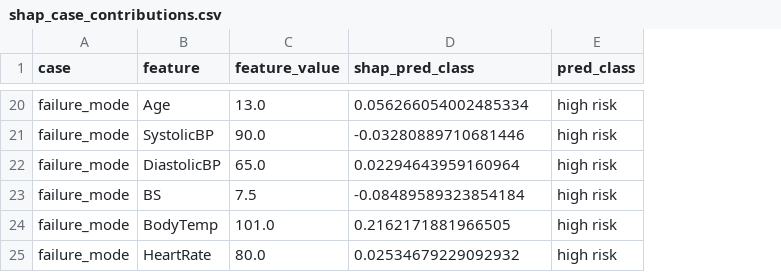
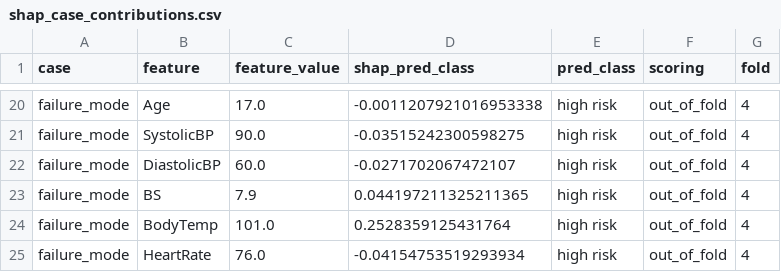
Before and after one commit to stiFFLer-codes/three-voices, a CSV file: results/tables/shap_case_contributions.csv, drawn as a sheet; only a part is shown, gaps mark what is left out; the diff covers the shown part only; the diff names each change by its address in the sheet, - before the commit and + after, or states it on an @@ line.

Commit message:
Score the illustrative cases out of fold; regenerate artifacts (Decision Log #62)
One splitter and one out_of_fold() helper in src.model, shared by the gate analysis and src.explain. Cases 48/99/426/325 are scored by the fold model that held each row out; global SHAP stays on the final model and is byte-identical. evaluate.py rationale facts updated to the regenerated artifacts; no rating changed.

```diff
--- a/results/tables/shap_case_contributions.csv
+++ b/results/tables/shap_case_contributions.csv
+column F (scoring), rows 20-25: all out_of_fold
+column G (fold), rows 20-25: all 4
-C20 (feature_value): 13.0
+C20 (feature_value): 17.0
-D20 (shap_pred_class): 0.056266054002485334
+D20 (shap_pred_class): -0.0011207921016953338
-D21 (shap_pred_class): -0.03280889710681446
+D21 (shap_pred_class): -0.03515242300598275
-C22 (feature_value): 65.0
+C22 (feature_value): 60.0
-D22 (shap_pred_class): 0.02294643959160964
+D22 (shap_pred_class): -0.0271702067472107
-C23 (feature_value): 7.5
+C23 (feature_value): 7.9
-D23 (shap_pred_class): -0.08489589323854184
+D23 (shap_pred_class): 0.044197211325211365
-D24 (shap_pred_class): 0.2162171881966505
+D24 (shap_pred_class): 0.2528359125431764
-C25 (feature_value): 80.0
+C25 (feature_value): 76.0
-D25 (shap_pred_class): 0.02534679229092932
+D25 (shap_pred_class): -0.04154753519293934
```
Also changed, not shown: 29 edited cells elsewhere in this file, results/tables/heuristic_matrix.csv, results/tables/shap_case_summary.csv, 21 other files.
